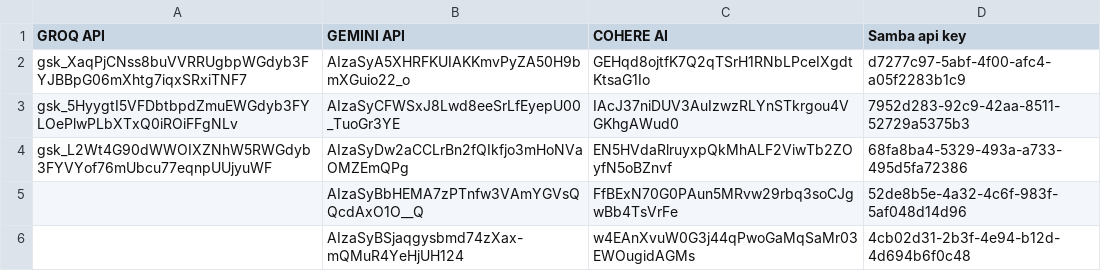
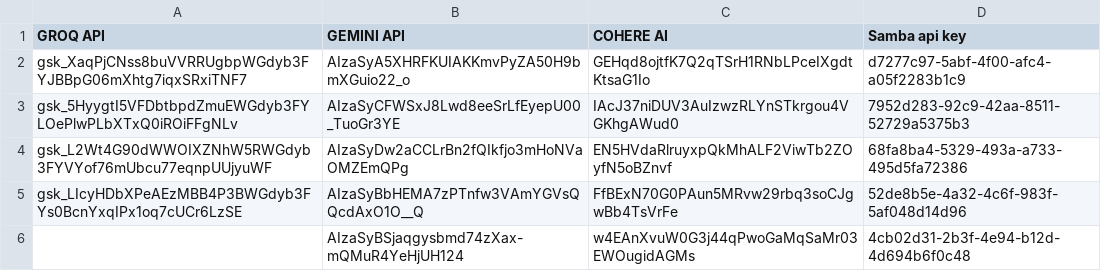
Before and after one commit to Shyamnath-Sankar/Inferencing, a CSV file: backend/apikeys.csv, drawn as a sheet.

Commit message:
Enhance backend functionality by adding static file serving, improving API key detection, and refining model loading process

```diff
--- a/backend/apikeys.csv
+++ b/backend/apikeys.csv
@@ -4,3 +4,3 @@ 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,AIzaSyCFWSxJ8Lwd8eeSrLf
 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,AIzaSyDw2aCCLrBn2fQIkfjo3mHoNVaOMZEmQPg,EN5HVdaRlruyxpQkMhALF2ViwTb2ZOyfN5oBZnvf,68fa8ba4-5329-493a-a733-495d5fa72386
-,AIzaSyBbHEMA7zPTnfw3VAmYGVsQQcdAxO1O__Q,FfBExN70G0PAun5MRvw29rbq3soCJgwBb4TsVrFe,52de8b5e-4a32-4c6f-983f-5af048d14d96
+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,AIzaSyBbHEMA7zPTnfw3VAmYGVsQQcdAxO1O__Q,FfBExN70G0PAun5MRvw29rbq3soCJgwBb4TsVrFe,52de8b5e-4a32-4c6f-983f-5af048d14d96
 ,AIzaSyBSjaqgysbmd74zXax-mQMuR4YeHjUH124,w4EAnXvuW0G3j44qPwoGaMqSaMr03EWOugidAGMs,4cb02d31-2b3f-4e94-b12d-4d694b6f0c48
```
Also changed, not shown: 5 other files.
